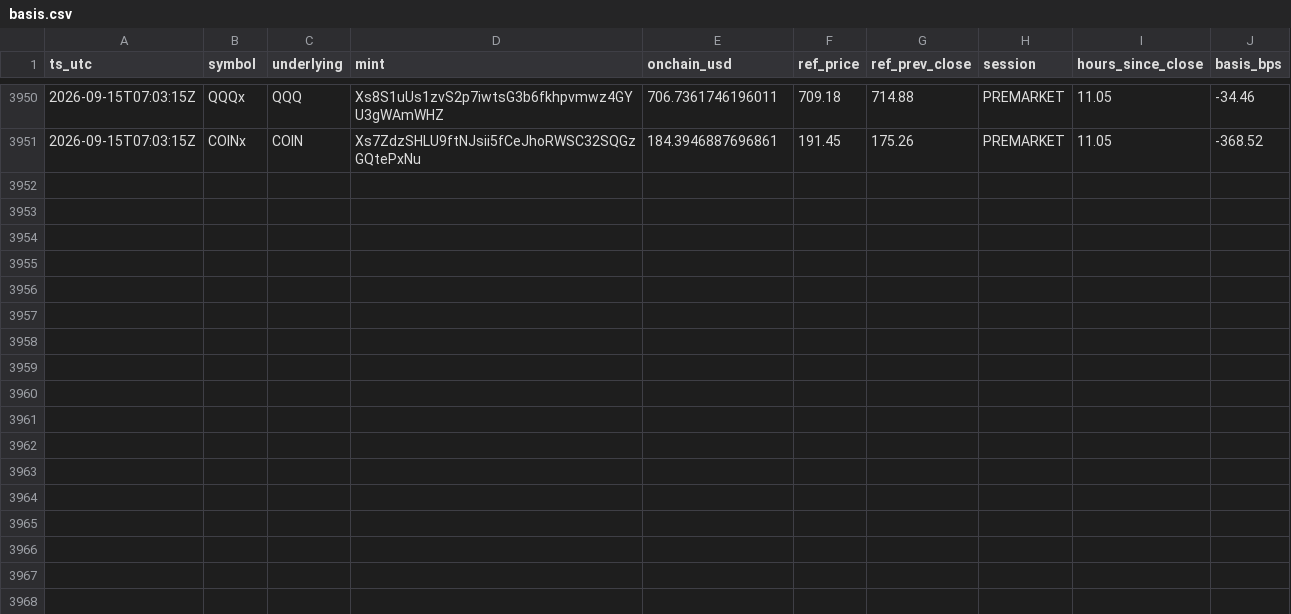
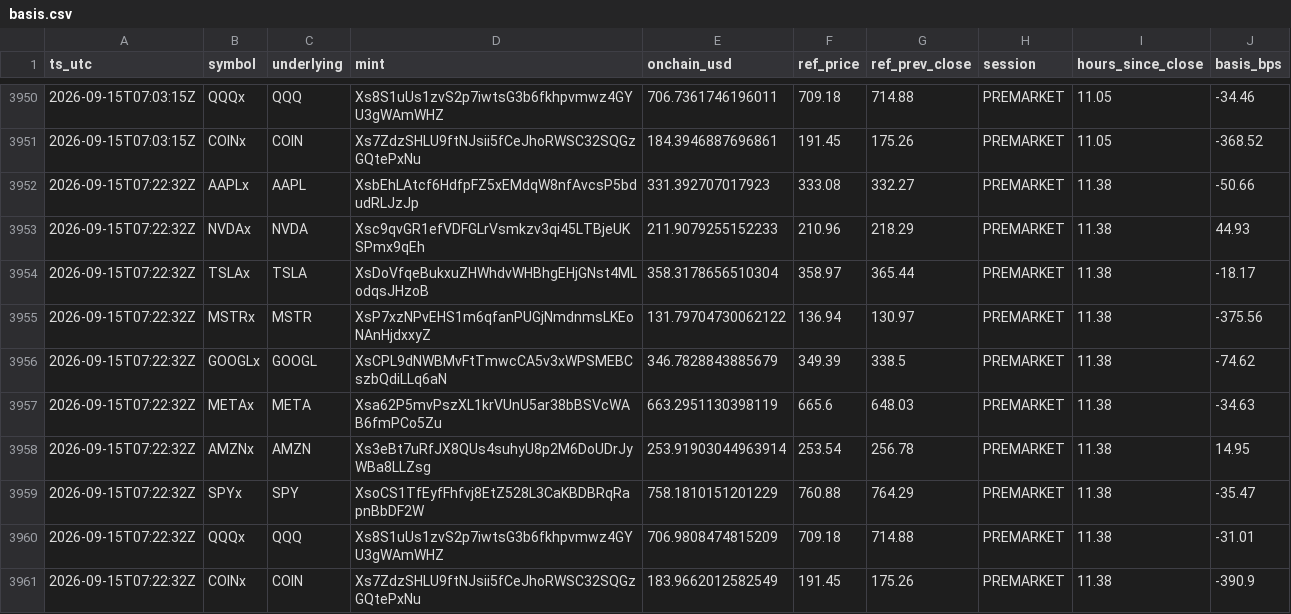
Before and after one commit to LaSiNa67/basis-collector, a CSV file: data/basis.csv, drawn as a sheet; only a part is shown, gaps mark what is left out.

```diff
--- a/data/basis.csv
+++ b/data/basis.csv
@@ -3951 +3951,11 @@ ts_utc,symbol,underlying,mint,onchain_usd,ref_price,ref_prev_close,session,hours
 2026-09-15T07:03:15Z,COINx,COIN,Xs7ZdzSHLU9ftNJsii5fCeJhoRWSC32SQGzGQtePxNu,184.3946887696861,191.45,175.26,PREMARKET,11.05,-368.52
+2026-09-15T07:22:32Z,AAPLx,AAPL,XsbEhLAtcf6HdfpFZ5xEMdqW8nfAvcsP5bdudRLJzJp,331.392707017923,333.08,332.27,PREMARKET,11.38,-50.66
+2026-09-15T07:22:32Z,NVDAx,NVDA,Xsc9qvGR1efVDFGLrVsmkzv3qi45LTBjeUKSPmx9qEh,211.9079255152233,210.96,218.29,PREMARKET,11.38,44.93
+2026-09-15T07:22:32Z,TSLAx,TSLA,XsDoVfqeBukxuZHWhdvWHBhgEHjGNst4MLodqsJHzoB,358.3178656510304,358.97,365.44,PREMARKET,11.38,-18.17
+2026-09-15T07:22:32Z,MSTRx,MSTR,XsP7xzNPvEHS1m6qfanPUGjNmdnmsLKEoNAnHjdxxyZ,131.79704730062122,136.94,130.97,PREMARKET,11.38,-375.56
+2026-09-15T07:22:32Z,GOOGLx,GOOGL,XsCPL9dNWBMvFtTmwcCA5v3xWPSMEBCszbQdiLLq6aN,346.7828843885679,349.39,338.5,PREMARKET,11.38,-74.62
+2026-09-15T07:22:32Z,METAx,META,Xsa62P5mvPszXL1krVUnU5ar38bBSVcWAB6fmPCo5Zu,663.2951130398119,665.6,648.03,PREMARKET,11.38,-34.63
+2026-09-15T07:22:32Z,AMZNx,AMZN,Xs3eBt7uRfJX8QUs4suhyU8p2M6DoUDrJyWBa8LLZsg,253.91903044963914,253.54,256.78,PREMARKET,11.38,14.95
+2026-09-15T07:22:32Z,SPYx,SPY,XsoCS1TfEyfFhfvj8EtZ528L3CaKBDBRqRapnBbDF2W,758.1810151201229,760.88,764.29,PREMARKET,11.38,-35.47
+2026-09-15T07:22:32Z,QQQx,QQQ,Xs8S1uUs1zvS2p7iwtsG3b6fkhpvmwz4GYU3gWAmWHZ,706.9808474815209,709.18,714.88,PREMARKET,11.38,-31.01
+2026-09-15T07:22:32Z,COINx,COIN,Xs7ZdzSHLU9ftNJsii5fCeJhoRWSC32SQGzGQtePxNu,183.9662012582549,191.45,175.26,PREMARKET,11.38,-390.9
```
